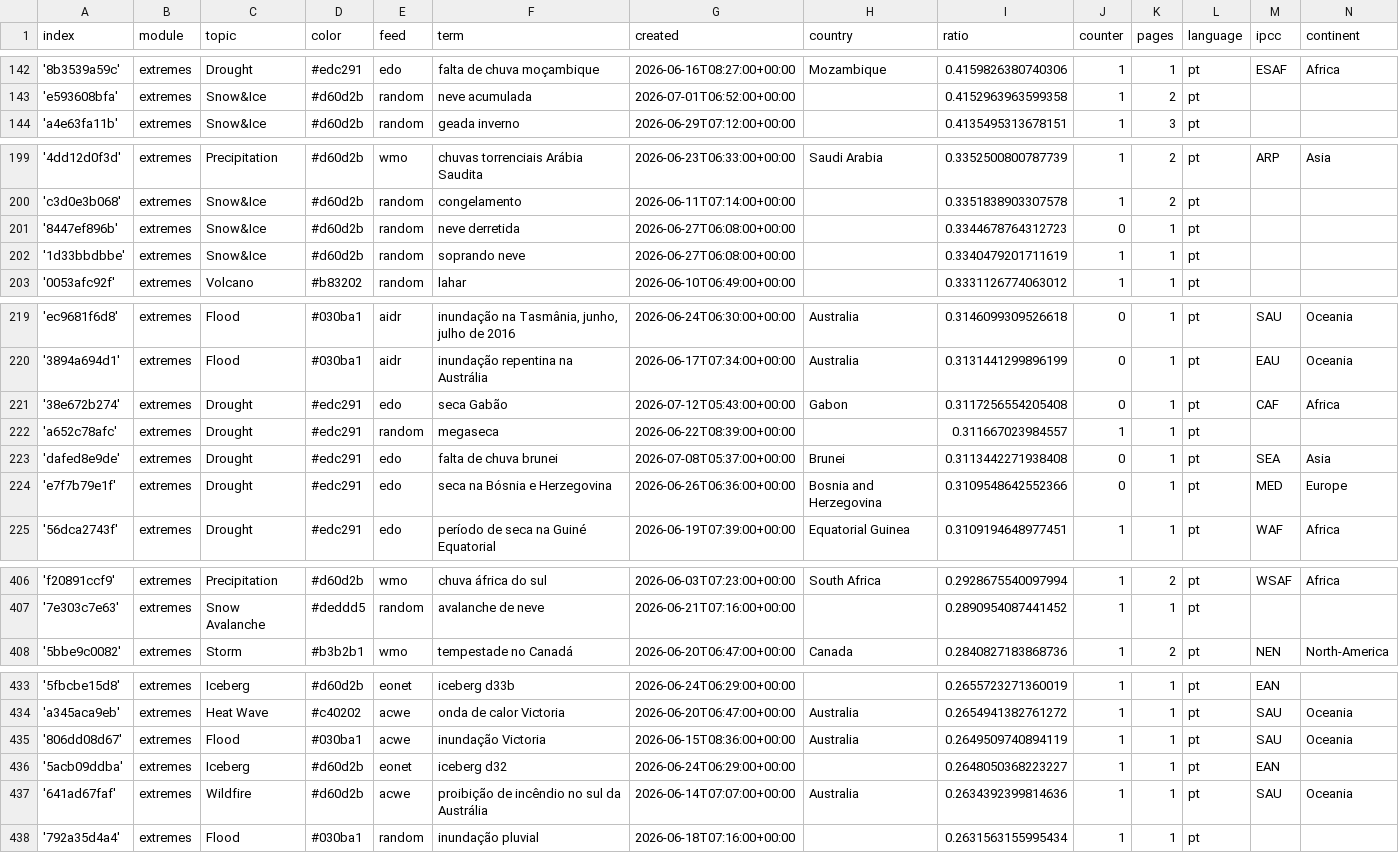
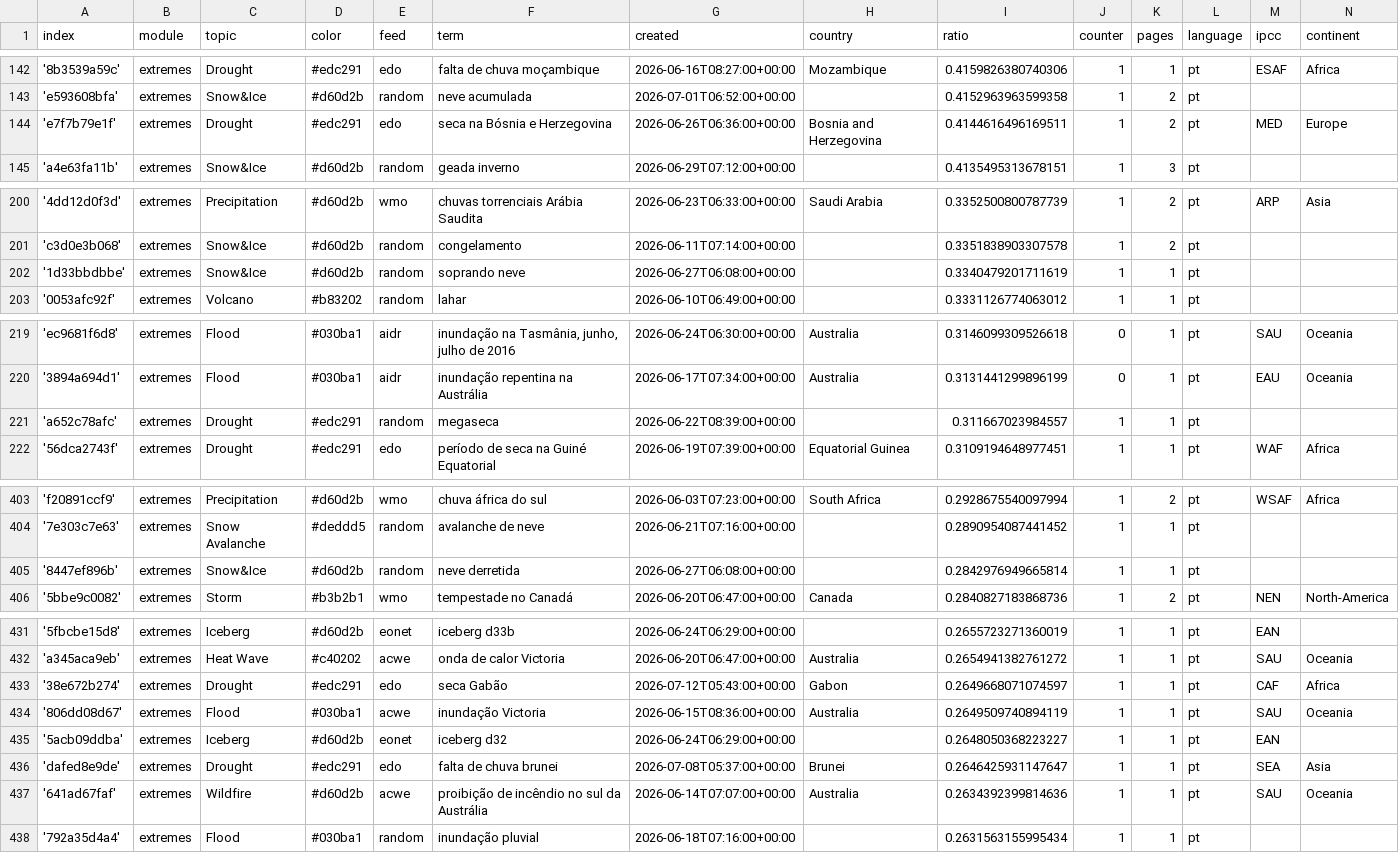
Before and after one commit to jens-news/portoExtremes, a CSV file: terms.csv, drawn as a sheet; only a part is shown, gaps mark what is left out; removed rows and columns are numbered as before the commit, all else as after; the diff covers the shown part only; the diff names each change by its address in the sheet, - before the commit and + after, or states it on an @@ line.

Commit message:
Commit from GitHub Actions (harvest:0.0)

```diff
--- a/terms.csv
+++ b/terms.csv
+row 144: 'e7f7b79e1f' | extremes | Drought | #edc291 | edo | seca na Bósnia e Herzegovina | 2026-06-26T06:36:00+00:00 | Bosnia and Herzegovina | 0.4144616496169511 | 1 | 2 | pt | MED | Europe
-row 201: '8447ef896b' | extremes | Snow&Ice | #d60d2b | random | neve derretida | 2026-06-27T06:08:00+00:00 |  | 0.3344678764312723 | 0 | 1 | pt
-row 221: '38e672b274' | extremes | Drought | #edc291 | edo | seca Gabão | 2026-07-12T05:43:00+00:00 | Gabon | 0.3117256554205408 | 0 | 1 | pt | CAF | Africa
-row 223: 'dafed8e9de' | extremes | Drought | #edc291 | edo | falta de chuva brunei | 2026-07-08T05:37:00+00:00 | Brunei | 0.3113442271938408 | 0 | 1 | pt | SEA | Asia
-row 224: 'e7f7b79e1f' | extremes | Drought | #edc291 | edo | seca na Bósnia e Herzegovina | 2026-06-26T06:36:00+00:00 | Bosnia and Herzegovina | 0.3109548642552366 | 0 | 1 | pt | MED | Europe
+row 405: '8447ef896b' | extremes | Snow&Ice | #d60d2b | random | neve derretida | 2026-06-27T06:08:00+00:00 |  | 0.2842976949665814 | 1 | 1 | pt
+row 433: '38e672b274' | extremes | Drought | #edc291 | edo | seca Gabão | 2026-07-12T05:43:00+00:00 | Gabon | 0.2649668071074597 | 1 | 1 | pt | CAF | Africa
+row 436: 'dafed8e9de' | extremes | Drought | #edc291 | edo | falta de chuva brunei | 2026-07-08T05:37:00+00:00 | Brunei | 0.2646425931147647 | 1 | 1 | pt | SEA | Asia
```
Also changed, not shown: 1 edited cell elsewhere in this file.
